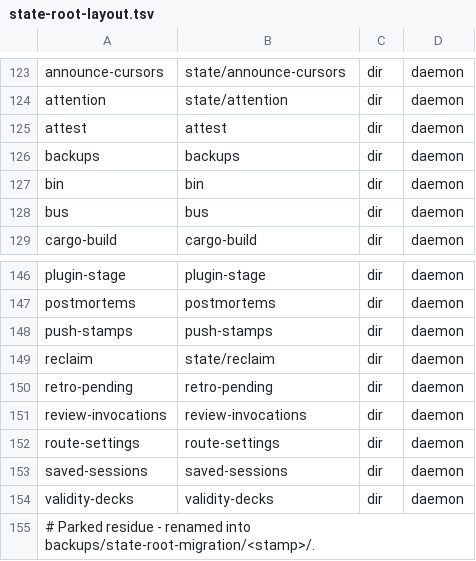
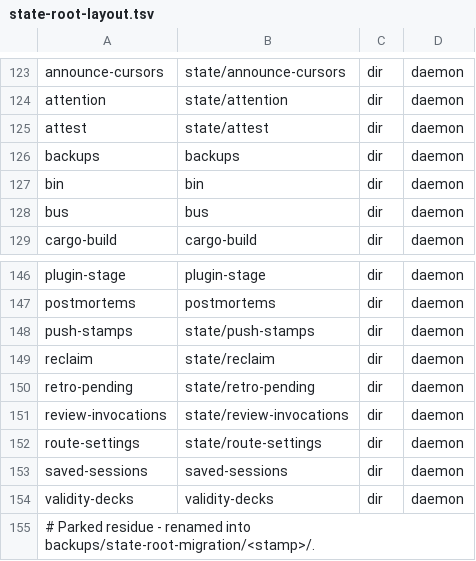
Before and after one commit to bllshttng/fno, a TSV file: crates/fno-agents/src/state-root-layout.tsv, drawn as a sheet; only a part is shown, gaps mark what is left out.

Commit message:
feat(state): retarget the five non-lock state-root rows to state/
Slice 2 of the state-root runtime-group plan: attest, push-stamps,
retro-pending, review-invocations and route-settings now fold into
state/<name>. Both vendored table copies follow byte-for-byte, the five
baseline entries are banked, and the inventory rows name the writers the
routing slice gave them (route-settings drains instead of folding).
The self-row assertion moves to locks, the one dir row still self-mapped.

Nothing moves on any machine until a daemon start runs the retargeted
table: every writer already answers through place, place_in or place_dir.

```diff
--- a/crates/fno-agents/src/state-root-layout.tsv
+++ b/crates/fno-agents/src/state-root-layout.tsv
@@ -124,3 +124,3 @@ announce-cursors	state/announce-cursors	dir	daemon
 attention	state/attention	dir	daemon
-attest	attest	dir	daemon
+attest	state/attest	dir	daemon
 backups	backups	dir	daemon
@@ -147,7 +147,7 @@ plugin-stage	plugin-stage	dir	daemon
 postmortems	postmortems	dir	daemon
-push-stamps	push-stamps	dir	daemon
+push-stamps	state/push-stamps	dir	daemon
 reclaim	state/reclaim	dir	daemon
-retro-pending	retro-pending	dir	daemon
-review-invocations	review-invocations	dir	daemon
-route-settings	route-settings	dir	daemon
+retro-pending	state/retro-pending	dir	daemon
+review-invocations	state/review-invocations	dir	daemon
+route-settings	state/route-settings	dir	daemon
 saved-sessions	saved-sessions	dir	daemon
```
Also changed, not shown: crates/fno/src/state-root-layout.tsv, docs/state-root-layout.tsv, 3 other files.
